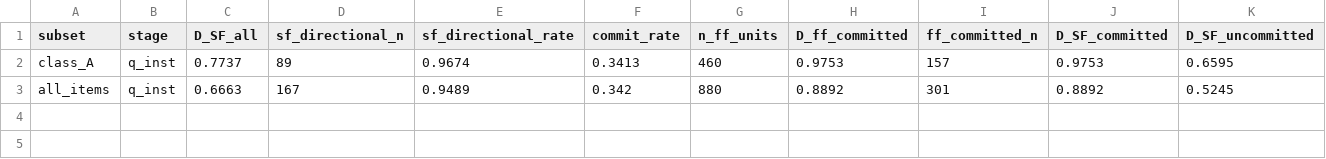
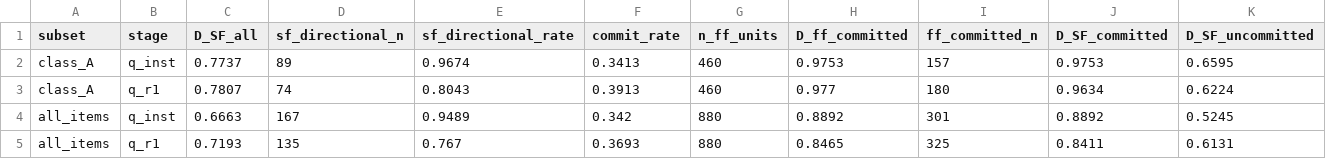
Before and after one commit to VectorSophie/anatomiae, a CSV file: artifacts/tables/selective_commitment_xl_v1_decomposition.csv, drawn as a sheet.

```diff
--- a/artifacts/tables/selective_commitment_xl_v1_decomposition.csv
+++ b/artifacts/tables/selective_commitment_xl_v1_decomposition.csv
@@ -2,2 +2,4 @@ subset,stage,D_SF_all,sf_directional_n,sf_directional_rate,commit_rate,n_ff_unit
 class_A,q_inst,0.7737,89,0.9674,0.3413,460,0.9753,157,0.9753,0.6595
+class_A,q_r1,0.7807,74,0.8043,0.3913,460,0.977,180,0.9634,0.6224
 all_items,q_inst,0.6663,167,0.9489,0.342,880,0.8892,301,0.8892,0.5245
+all_items,q_r1,0.7193,135,0.767,0.3693,880,0.8465,325,0.8411,0.6131
```
Also changed, not shown: artifacts/tables/selective_commitment_xl_v1_coverage.csv, artifacts/tables/selective_commitment_xl_v1_item_model.csv, 14 other files.
